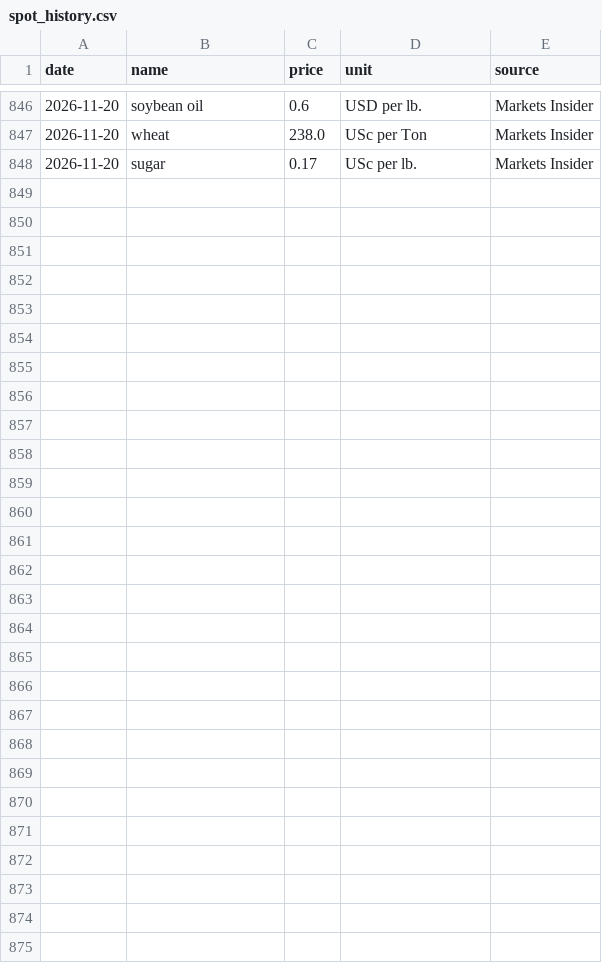
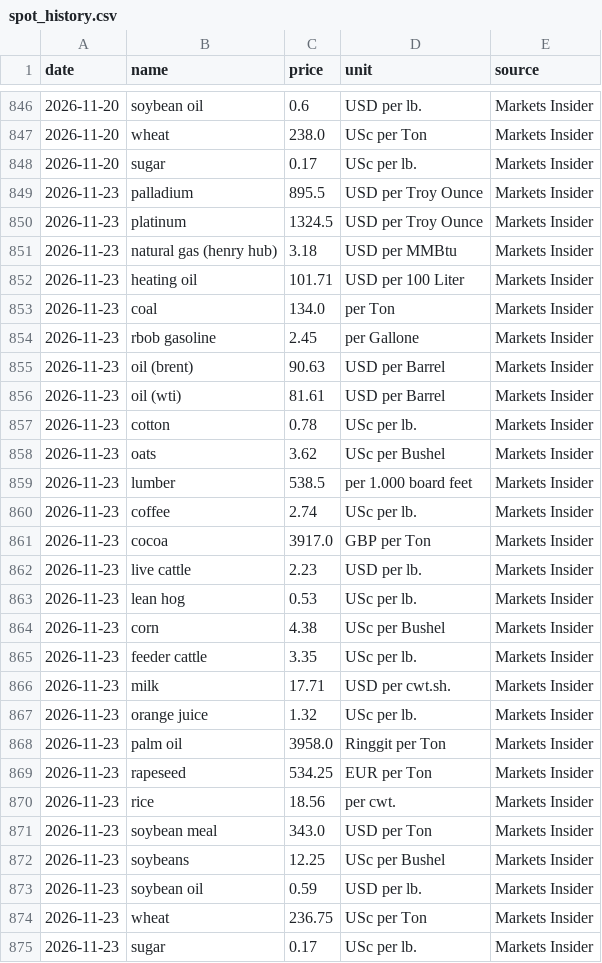
Before and after one commit to dhruvan246/stocks-dashboard, a CSV file: docs/ideas/spot_history.csv, drawn as a sheet; only a part is shown, gaps mark what is left out.

```diff
--- a/docs/ideas/spot_history.csv
+++ b/docs/ideas/spot_history.csv
@@ -848 +848,28 @@ date,name,price,unit,source
 2026-11-20,sugar,0.17,USc per lb.,Markets Insider
+2026-11-23,palladium,895.5,USD per Troy Ounce,Markets Insider
+2026-11-23,platinum,1324.5,USD per Troy Ounce,Markets Insider
+2026-11-23,natural gas (henry hub),3.18,USD per MMBtu,Markets Insider
+2026-11-23,heating oil,101.71,USD per 100 Liter,Markets Insider
+2026-11-23,coal,134.0,per Ton,Markets Insider
+2026-11-23,rbob gasoline,2.45,per Gallone,Markets Insider
+2026-11-23,oil (brent),90.63,USD per Barrel,Markets Insider
+2026-11-23,oil (wti),81.61,USD per Barrel,Markets Insider
+2026-11-23,cotton,0.78,USc per lb.,Markets Insider
+2026-11-23,oats,3.62,USc per Bushel,Markets Insider
+2026-11-23,lumber,538.5,per 1.000 board feet,Markets Insider
+2026-11-23,coffee,2.74,USc per lb.,Markets Insider
+2026-11-23,cocoa,3917.0,GBP per Ton,Markets Insider
+2026-11-23,live cattle,2.23,USD per lb.,Markets Insider
+2026-11-23,lean hog,0.53,USc per lb.,Markets Insider
+2026-11-23,corn,4.38,USc per Bushel,Markets Insider
+2026-11-23,feeder cattle,3.35,USc per lb.,Markets Insider
+2026-11-23,milk,17.71,USD per cwt.sh.,Markets Insider
+2026-11-23,orange juice,1.32,USc per lb.,Markets Insider
+2026-11-23,palm oil,3958.0,Ringgit per Ton,Markets Insider
+2026-11-23,rapeseed,534.25,EUR per Ton,Markets Insider
+2026-11-23,rice,18.56,per cwt.,Markets Insider
+2026-11-23,soybean meal,343.0,USD per Ton,Markets Insider
+2026-11-23,soybeans,12.25,USc per Bushel,Markets Insider
+2026-11-23,soybean oil,0.59,USD per lb.,Markets Insider
+2026-11-23,wheat,236.75,USc per Ton,Markets Insider
+2026-11-23,sugar,0.17,USc per lb.,Markets Insider
```
Also changed, not shown: 27 other files.
